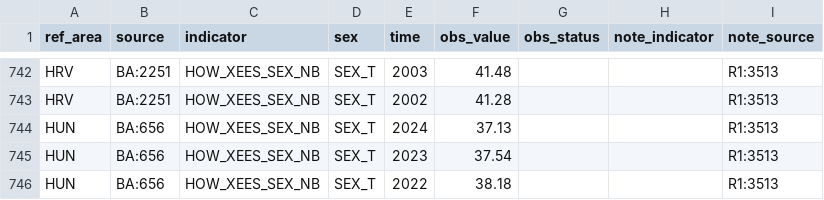
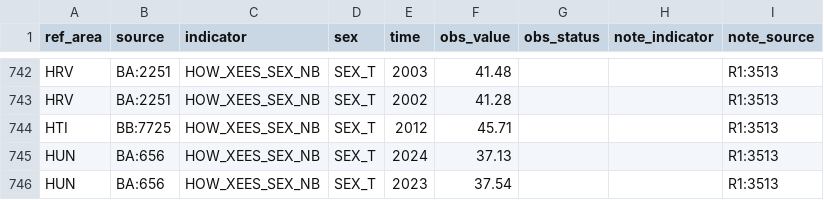
Before and after one commit to GYZ001/costmodel, a CSV file: data/raw/ilostat/HOW_XEES_SEX_NB_A.csv, drawn as a sheet; only a part is shown, gaps mark what is left out; the shorter side is filled out with more unchanged rows; the diff names each change by its address in the sheet, - before the commit and + after, or states it on an @@ line.

```diff
--- a/data/raw/ilostat/HOW_XEES_SEX_NB_A.csv
+++ b/data/raw/ilostat/HOW_XEES_SEX_NB_A.csv
+row 744: HTI | BB:7725 | HOW_XEES_SEX_NB | SEX_T | 2012 | 45.71 |  |  | R1:3513
```
Also changed, not shown: data/raw/ilostat/EAR_EHRA_SEX_CUR_NB_A.csv, data/raw/ilostat/EAR_EHRM_SEX_CUR_NB_A.csv, 5 other files.
